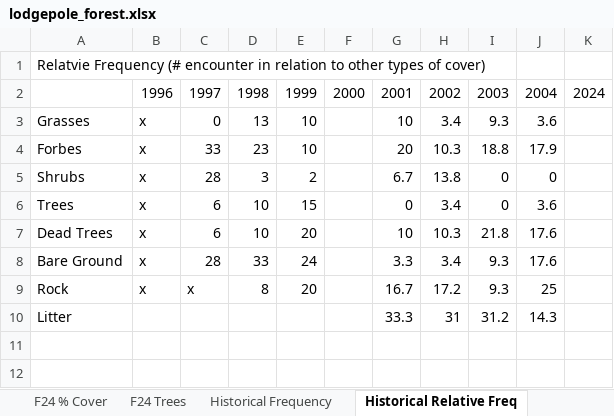
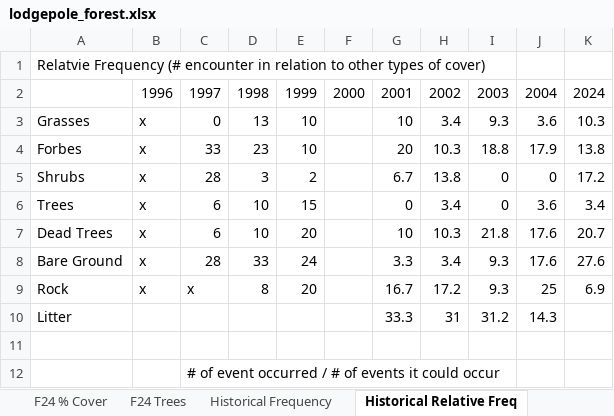
Before and after one commit to katiefrazer/ESS500_ForestCarbon, an Excel workbook: data/clean/lodgepole_forest.xlsx, sheet Historical Relative Freq, drawn as a sheet; values as stored, in another font and other column widths than the file's, no borders; the diff names each change by its address in the sheet, - before the commit and + after, or states it on an @@ line.

```diff
--- a/data/clean/lodgepole_forest.xlsx (sheet Historical Relative Freq)
+++ b/data/clean/lodgepole_forest.xlsx (sheet Historical Relative Freq)
-K3: (empty)
+K3: 10.3
-K4: (empty)
+K4: 13.8
-K5: (empty)
+K5: 17.2
-K6: (empty)
+K6: 3.4
-K7: (empty)
+K7: 20.7
-K8: (empty)
+K8: 27.6
-K9: (empty)
+K9: 6.9
+row 11: (empty)
+row 12:  |  | # of event occurred / # of events it could occur
```
Also changed, not shown: data/clean/aspen_meadow.xlsx, data/clean/burnt_chopped_wood.xlsx, 1 other file.
